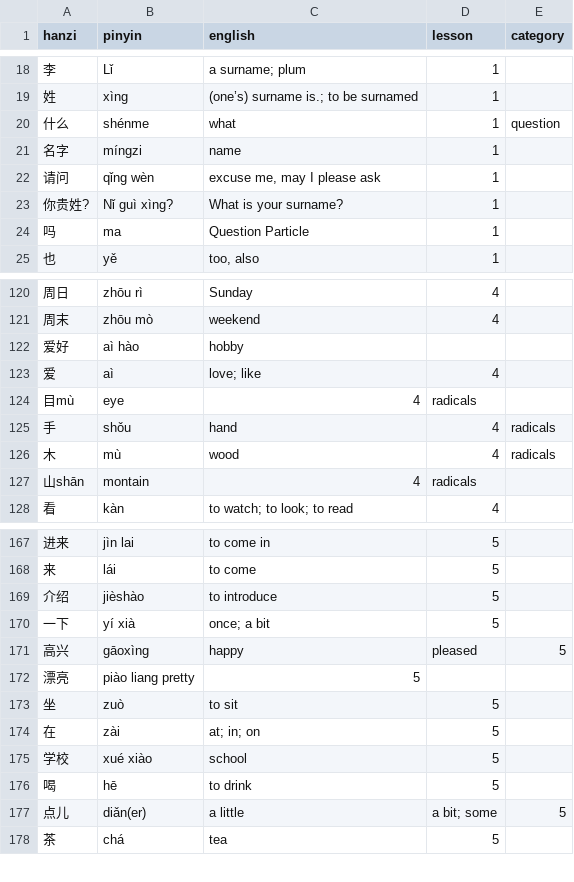
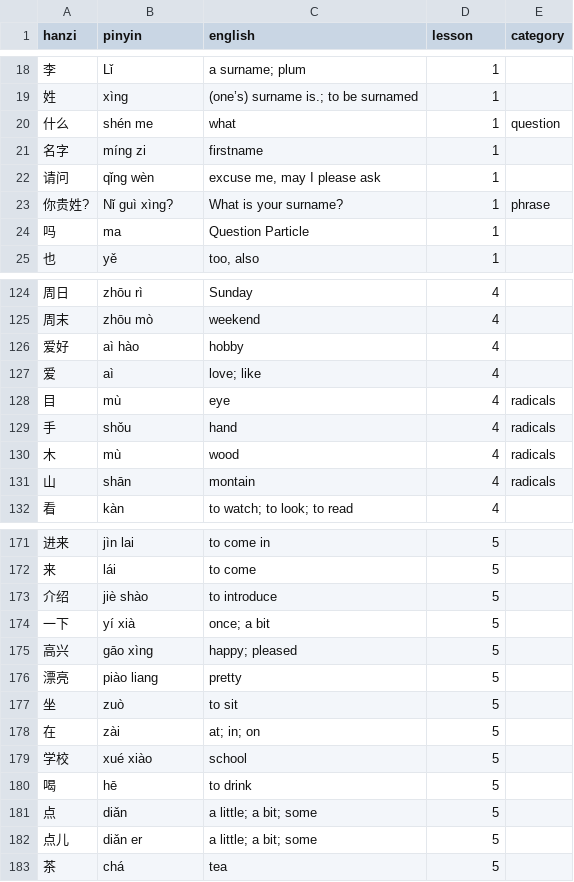
Before and after one commit to dennisfarmer/Character-Recognition-Game, a CSV file: data/translations.csv, drawn as a sheet; only a part is shown, gaps mark what is left out; the diff covers the shown part only.

```diff
--- a/data/translations.csv
+++ b/data/translations.csv
@@ -19,6 +19,6 @@ hanzi,pinyin,english,lesson,category
 姓,xìng,(one’s) surname is.;  to be surnamed,1,
-什么,shénme,what,1,question
-名字,míngzi,name ,1,
+什么,shén me,what,1,question
+名字,míng zi,firstname,1,
 请问,qǐng wèn,"excuse me, may I please ask",1,
-你贵姓?,Nǐ guì xìng?,What is your surname?,1,
+你贵姓?,Nǐ guì xìng?,What is your surname?,1,phrase
 吗,ma,Question Particle,1,
@@ -122 +126 @@ hanzi,pinyin,english,lesson,category
-爱好,aì hào,hobby,
+爱好,aì hào,hobby,4,
@@ -124,5 +128,5 @@ hanzi,pinyin,english,lesson,category
-目mù,eye,4,radicals
+目,mù,eye,4,radicals
 手,shǒu,hand,4,radicals
 木,mù,wood,4,radicals
-山shān,montain,4,radicals
+山,shān,montain,4,radicals
 看,kàn,to watch; to look; to read,4
@@ -168,6 +172,6 @@ hanzi,pinyin,english,lesson,category
 来,lái,to come,5
-介绍,jièshào,to introduce,5
+介绍,jiè shào,to introduce,5
 一下,yí xià,once; a bit ,5
-高兴,gāoxìng,happy, pleased,5
-漂亮,piào liang pretty,5
+高兴,gāo xìng,happy; pleased,5
+漂亮,piào liang,pretty,5
 坐,zuò,to sit,5
@@ -176,3 +180,4 @@ hanzi,pinyin,english,lesson,category
 喝,hē,to drink,5
-点儿,diǎn(er),a little, a bit; some,5
+点,diǎn,a little; a bit; some,5
+点儿,diǎn er,a little; a bit; some,5
 茶,chá,tea,5
```
Also changed, not shown: 6 added rows and 57 edited cells elsewhere in this file, 6 other files.
